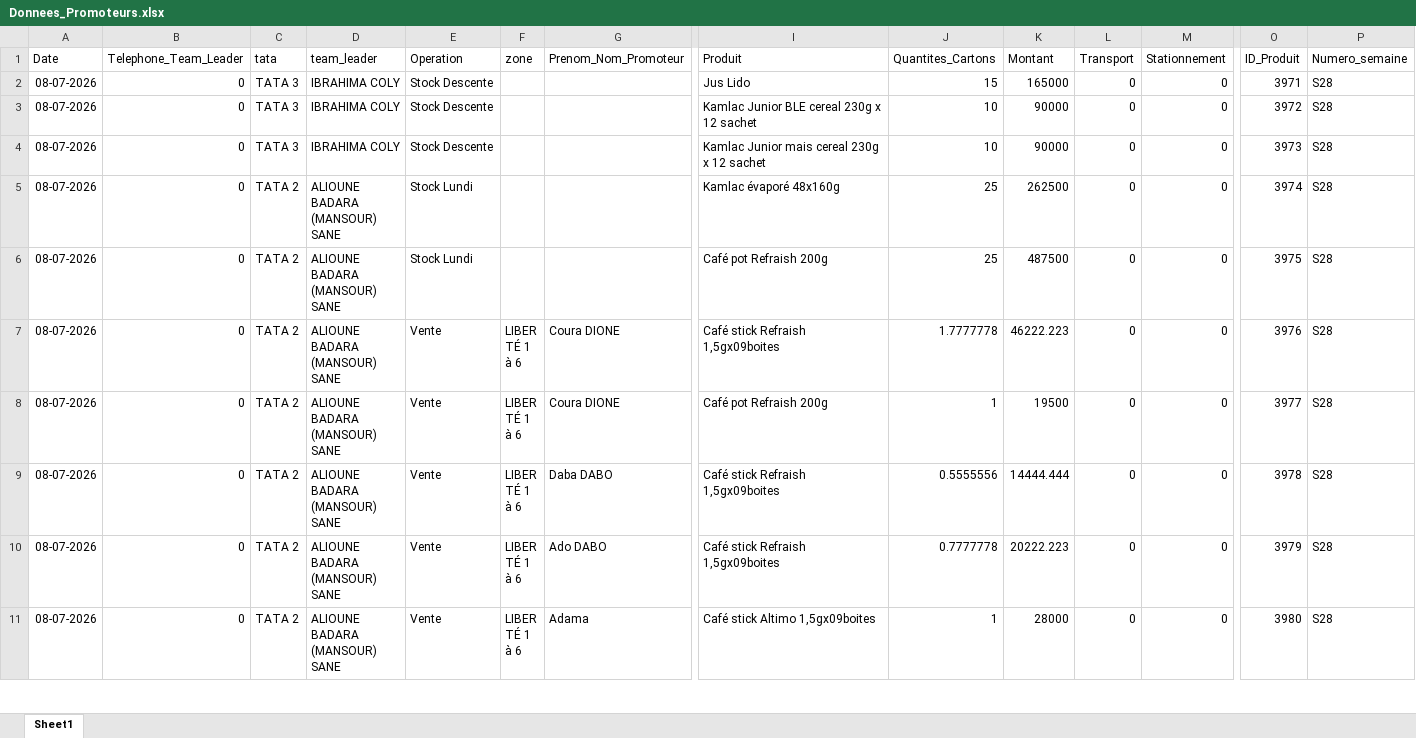
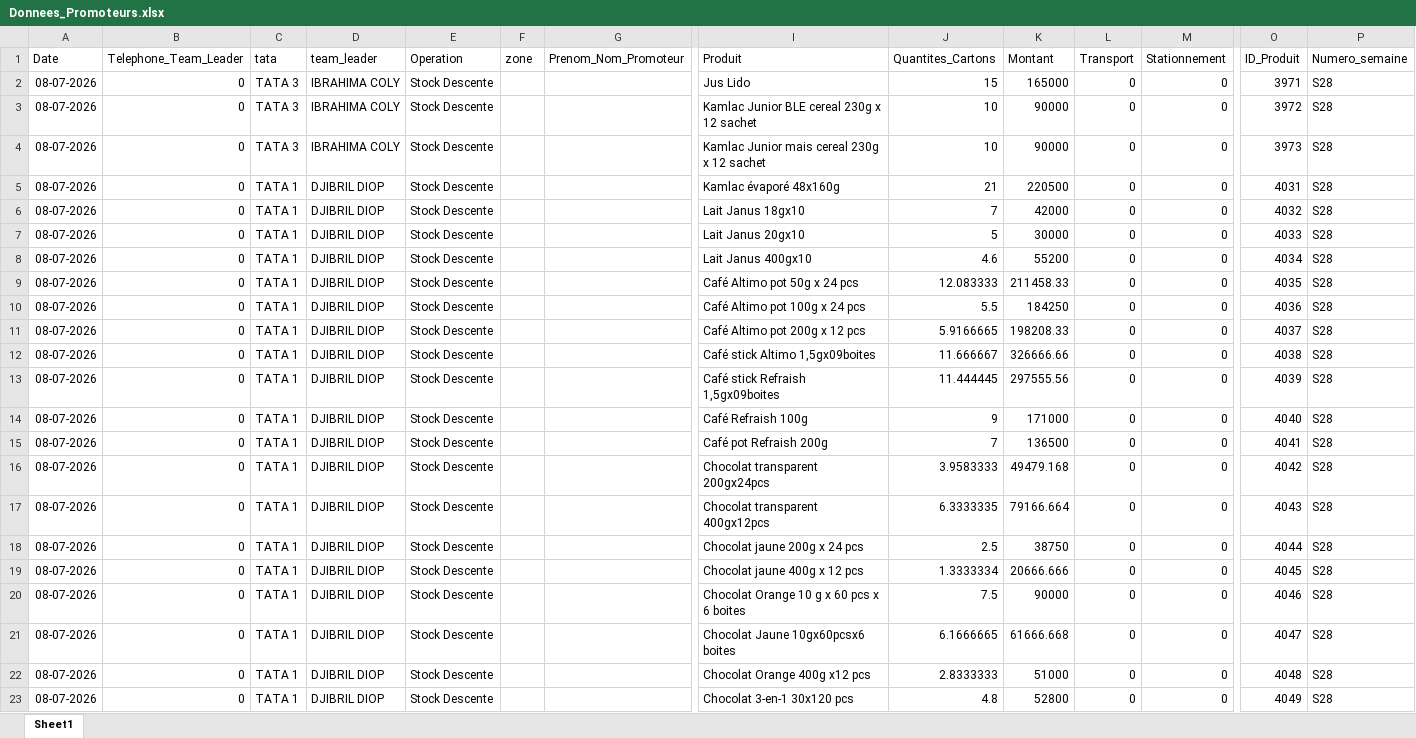
Before and after one commit to abdoulaye1301/Promoteur, an Excel workbook: Donnees_Promoteurs.xlsx, sheet Sheet1, drawn as a sheet; only a part is shown, gaps mark what is left out; the shorter side is filled out with more unchanged rows; values as stored, in another font and other column widths than the file's, no borders; rows hold the shown columns only; the diff covers the shown part only; the diff names each change by its address in the sheet, - before the commit and + after, or states it on an @@ line.

Commit message:
Modification

```diff
--- a/Donnees_Promoteurs.xlsx (sheet Sheet1)
+++ b/Donnees_Promoteurs.xlsx (sheet Sheet1)
+row 5: 08-07-2026 | 0 | TATA 1 | DJIBRIL DIOP | Stock Descente |  |  | Kamlac évaporé 48x160g | 21 | 220500 | 0 | 0 | 4031 | S28
+row 6: 08-07-2026 | 0 | TATA 1 | DJIBRIL DIOP | Stock Descente |  |  | Lait Janus 18gx10 | 7 | 42000 | 0 | 0 | 4032 | S28
+row 7: 08-07-2026 | 0 | TATA 1 | DJIBRIL DIOP | Stock Descente |  |  | Lait Janus 20gx10 | 5 | 30000 | 0 | 0 | 4033 | S28
+row 8: 08-07-2026 | 0 | TATA 1 | DJIBRIL DIOP | Stock Descente |  |  | Lait Janus 400gx10 | 4.6 | 55200 | 0 | 0 | 4034 | S28
+row 9: 08-07-2026 | 0 | TATA 1 | DJIBRIL DIOP | Stock Descente |  |  | Café Altimo pot 50g x 24 pcs | 12.083333 | 211458.33 | 0 | 0 | 4035 | S28
+row 10: 08-07-2026 | 0 | TATA 1 | DJIBRIL DIOP | Stock Descente |  |  | Café Altimo pot 100g x 24 pcs | 5.5 | 184250 | 0 | 0 | 4036 | S28
+row 11: 08-07-2026 | 0 | TATA 1 | DJIBRIL DIOP | Stock Descente |  |  | Café Altimo pot 200g x 12 pcs | 5.9166665 | 198208.33 | 0 | 0 | 4037 | S28
+row 12: 08-07-2026 | 0 | TATA 1 | DJIBRIL DIOP | Stock Descente |  |  | Café stick Altimo 1,5gx09boites | 11.666667 | 326666.66 | 0 | 0 | 4038 | S28
+row 13: 08-07-2026 | 0 | TATA 1 | DJIBRIL DIOP | Stock Descente |  |  | Café stick Refraish 1,5gx09boites | 11.444445 | 297555.56 | 0 | 0 | 4039 | S28
+row 14: 08-07-2026 | 0 | TATA 1 | DJIBRIL DIOP | Stock Descente |  |  | Café Refraish 100g | 9 | 171000 | 0 | 0 | 4040 | S28
+row 15: 08-07-2026 | 0 | TATA 1 | DJIBRIL DIOP | Stock Descente |  |  | Café pot Refraish 200g | 7 | 136500 | 0 | 0 | 4041 | S28
+row 16: 08-07-2026 | 0 | TATA 1 | DJIBRIL DIOP | Stock Descente |  |  | Chocolat transparent 200gx24pcs | 3.9583333 | 49479.168 | 0 | 0 | 4042 | S28
+row 17: 08-07-2026 | 0 | TATA 1 | DJIBRIL DIOP | Stock Descente |  |  | Chocolat transparent 400gx12pcs | 6.3333335 | 79166.664 | 0 | 0 | 4043 | S28
+row 18: 08-07-2026 | 0 | TATA 1 | DJIBRIL DIOP | Stock Descente |  |  | Chocolat jaune 200g x 24 pcs | 2.5 | 38750 | 0 | 0 | 4044 | S28
+row 19: 08-07-2026 | 0 | TATA 1 | DJIBRIL DIOP | Stock Descente |  |  | Chocolat jaune 400g x 12 pcs | 1.3333334 | 20666.666 | 0 | 0 | 4045 | S28
+row 20: 08-07-2026 | 0 | TATA 1 | DJIBRIL DIOP | Stock Descente |  |  | Chocolat Orange 10 g x 60 pcs x 6 boites | 7.5 | 90000 | 0 | 0 | 4046 | S28
+row 21: 08-07-2026 | 0 | TATA 1 | DJIBRIL DIOP | Stock Descente |  |  | Chocolat Jaune 10gx60pcsx6 boites | 6.1666665 | 61666.668 | 0 | 0 | 4047 | S28
+row 22: 08-07-2026 | 0 | TATA 1 | DJIBRIL DIOP | Stock Descente |  |  | Chocolat Orange 400g x12 pcs | 2.8333333 | 51000 | 0 | 0 | 4048 | S28
+row 23: 08-07-2026 | 0 | TATA 1 | DJIBRIL DIOP | Stock Descente |  |  | Chocolat 3-en-1 30x120 pcs | 4.8 | 52800 | 0 | 0 | 4049 | S28
```
Also changed, not shown: 40 added rows and 16 edited cells elsewhere in this sheet.
